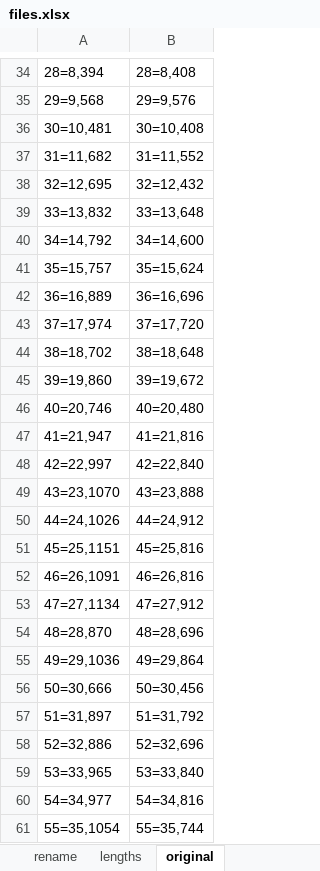
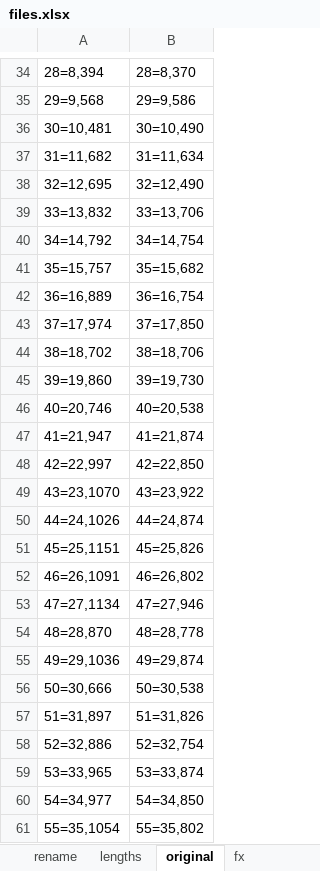
Before and after one commit to eried/Research, an Excel workbook: JumperT8SG/voice/2-trim/files.xlsx, sheet original, drawn as a sheet; only a part is shown, gaps mark what is left out; values as stored, in another font and other column widths than the file's, no borders; the diff covers the shown part only; the diff names each change by its address in the sheet, - before the commit and + after, or states it on an @@ line.

```diff
--- a/JumperT8SG/voice/2-trim/files.xlsx (sheet original)
+++ b/JumperT8SG/voice/2-trim/files.xlsx (sheet original)
+sheet tab: fx
-B34: 28=8,408
+B34: 28=8,370
-B35: 29=9,576
+B35: 29=9,586
-B36: 30=10,408
+B36: 30=10,490
-B37: 31=11,552
+B37: 31=11,634
-B38: 32=12,432
+B38: 32=12,490
-B39: 33=13,648
+B39: 33=13,706
-B40: 34=14,600
+B40: 34=14,754
-B41: 35=15,624
+B41: 35=15,682
-B42: 36=16,696
+B42: 36=16,754
-B43: 37=17,720
+B43: 37=17,850
-B44: 38=18,648
+B44: 38=18,706
-B45: 39=19,672
+B45: 39=19,730
-B46: 40=20,480
+B46: 40=20,538
-B47: 41=21,816
+B47: 41=21,874
-B48: 42=22,840
+B48: 42=22,850
-B49: 43=23,888
+B49: 43=23,922
-B50: 44=24,912
+B50: 44=24,874
-B51: 45=25,816
+B51: 45=25,826
-B52: 46=26,816
+B52: 46=26,802
-B53: 47=27,912
+B53: 47=27,946
-B54: 48=28,696
+B54: 48=28,778
-B55: 49=29,864
+B55: 49=29,874
-B56: 50=30,456
+B56: 50=30,538
-B57: 51=31,792
+B57: 51=31,826
-B58: 52=32,696
+B58: 52=32,754
-B59: 53=33,840
+B59: 53=33,874
-B60: 54=34,816
+B60: 54=34,850
-B61: 55=35,744
+B61: 55=35,802
```
Also changed, not shown: 278 edited cells elsewhere in this sheet, sheet lengths, 31 other files.
